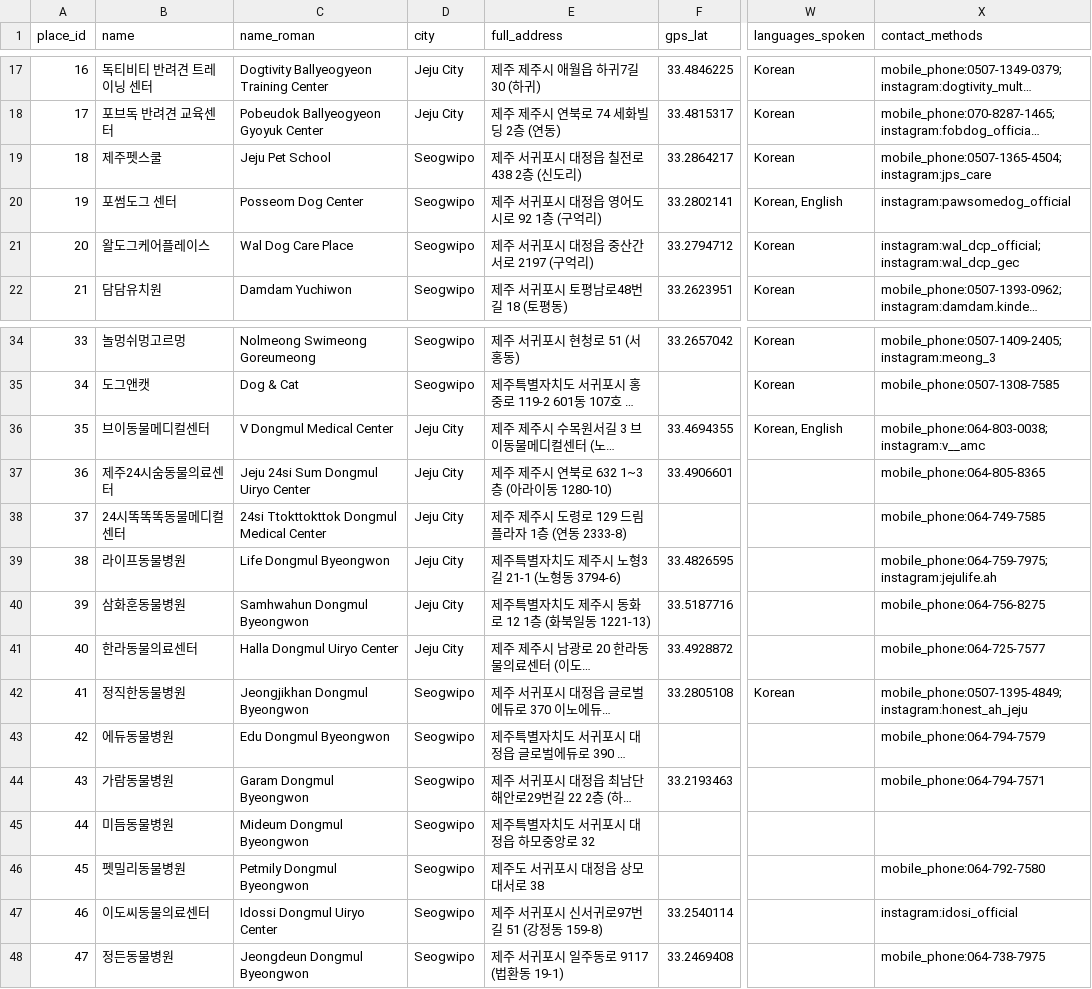
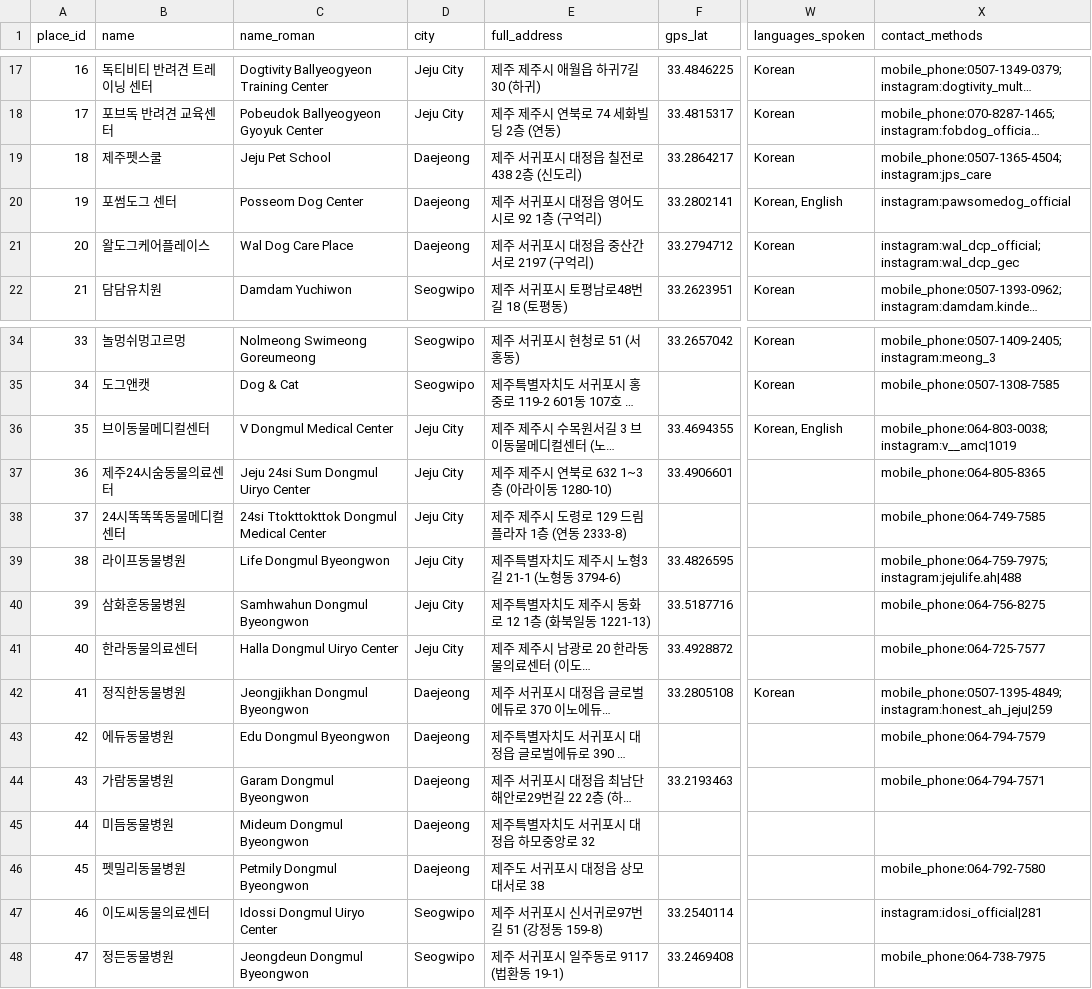
Before and after one commit to AntoineChalons/jeju-petcare-finder, a CSV file: data/places.csv, drawn as a sheet; only a part is shown, gaps mark what is left out; long unchanged cells end in …; the diff names each change by its address in the sheet, - before the commit and + after, or states it on an @@ line.

Commit message:
Add Daejeong city and Instagram follower counts (issues #6, #7)
Issue #7: reassign the 8 places with 대정읍 addresses from Seogwipo to
Daejeong. The city filter builds its options from data, so Daejeong
appears automatically.

Issue #6: store Instagram follower counts as an optional '|<int>'
suffix on instagram contact entries (CSV + packed view format), with a
new followers column on contact_methods. The drawer shows the count
next to the handle, localized in en/zh/ja/ko. Counts added for the 4
vet accounts (v__amc 1019, jejulife.ah 488, honest_ah_jeju 259,
idosi_official 281), sourced from Instagram profile metadata via
Google snippets on 2026-08-08.

Live fetching on drawer open (issue #6 bonus) is not implemented:
Instagram blocks anonymous cross-origin requests, so a static frontend
cannot query follower counts client-side.

```diff
--- a/data/places.csv
+++ b/data/places.csv
-D19:D21 (city): Seogwipo
+D19:D21 (city): Daejeong
-X36 (contact_methods): mobile_phone:064-803-0038;instagram:v__amc
+X36 (contact_methods): mobile_phone:064-803-0038;instagram:v__amc|1019
-X39 (contact_methods): mobile_phone:064-759-7975;instagram:jejulife.ah
+X39 (contact_methods): mobile_phone:064-759-7975;instagram:jejulife.ah|488
-D42:D46 (city): Seogwipo
+D42:D46 (city): Daejeong
-X42 (contact_methods): mobile_phone:0507-1395-4849;instagram:honest_ah_jeju
+X42 (contact_methods): mobile_phone:0507-1395-4849;instagram:honest_ah_jeju|259
-X47 (contact_methods): instagram:idosi_official
+X47 (contact_methods): instagram:idosi_official|281
```
Also changed, not shown: 10 other files.
